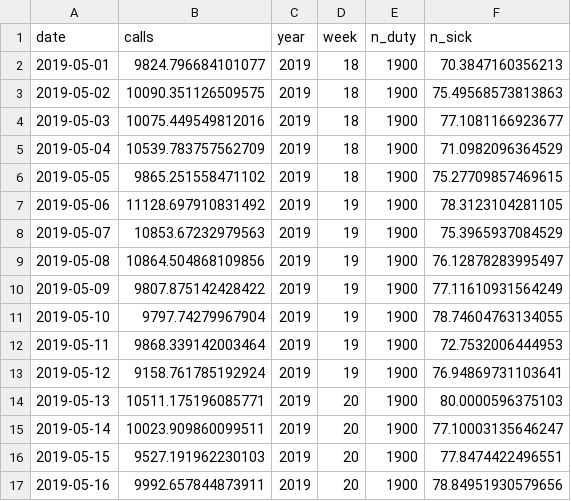
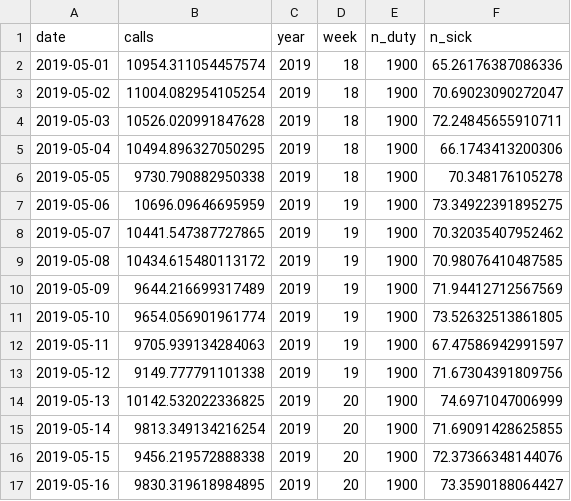
Before and after one commit to LisaK9/Predictionmodel, a CSV file: features_for_prediction.csv, drawn as a sheet; only a part is shown; the diff covers the shown part only.

```diff
--- a/features_for_prediction.csv
+++ b/features_for_prediction.csv
@@ -1,17 +1,17 @@
 date,calls,year,week,n_duty,n_sick
-2019-05-01,9824.796684101077,2019,18,1900,70.3847160356213
-2019-05-02,10090.351126509575,2019,18,1900,75.49568573813863
-2019-05-03,10075.449549812016,2019,18,1900,77.1081166923677
-2019-05-04,10539.783757562709,2019,18,1900,71.0982096364529
-2019-05-05,9865.251558471102,2019,18,1900,75.27709857469615
-2019-05-06,11128.697910831492,2019,19,1900,78.3123104281105
-2019-05-07,10853.67232979563,2019,19,1900,75.3965937084529
-2019-05-08,10864.504868109856,2019,19,1900,76.12878283995497
-2019-05-09,9807.875142428422,2019,19,1900,77.11610931564249
-2019-05-10,9797.74279967904,2019,19,1900,78.74604763134055
-2019-05-11,9868.339142003464,2019,19,1900,72.7532006444953
-2019-05-12,9158.761785192924,2019,19,1900,76.94869731103641
-2019-05-13,10511.175196085771,2019,20,1900,80.0000596375103
-2019-05-14,10023.909860099511,2019,20,1900,77.10003135646247
-2019-05-15,9527.191962230103,2019,20,1900,77.8474422496551
-2019-05-16,9992.657844873911,2019,20,1900,78.84951930579656
+2019-05-01,10954.311054457574,2019,18,1900,65.26176387086336
+2019-05-02,11004.082954105254,2019,18,1900,70.69023090272047
+2019-05-03,10526.020991847628,2019,18,1900,72.24845655910711
+2019-05-04,10494.896327050295,2019,18,1900,66.1743413200306
+2019-05-05,9730.790882950338,2019,18,1900,70.348176105278
+2019-05-06,10696.09646695959,2019,19,1900,73.34922391895275
+2019-05-07,10441.547387727865,2019,19,1900,70.32035407952462
+2019-05-08,10434.615480113172,2019,19,1900,70.98076410487585
+2019-05-09,9644.216699317489,2019,19,1900,71.94412712567569
+2019-05-10,9654.056901961774,2019,19,1900,73.52632513861805
+2019-05-11,9705.939134284063,2019,19,1900,67.47586942991597
+2019-05-12,9149.777791101338,2019,19,1900,71.67304391809756
+2019-05-13,10142.532022336825,2019,20,1900,74.6971047006999
+2019-05-14,9813.349134216254,2019,20,1900,71.69091428625855
+2019-05-15,9456.219572888338,2019,20,1900,72.37366348144076
+2019-05-16,9830.319618984895,2019,20,1900,73.3590188064427
```
Also changed, not shown: 22 edited cells elsewhere in this file, catboost_info/time_left.tsv, model_evaluation_results.csv, 11 other files.
